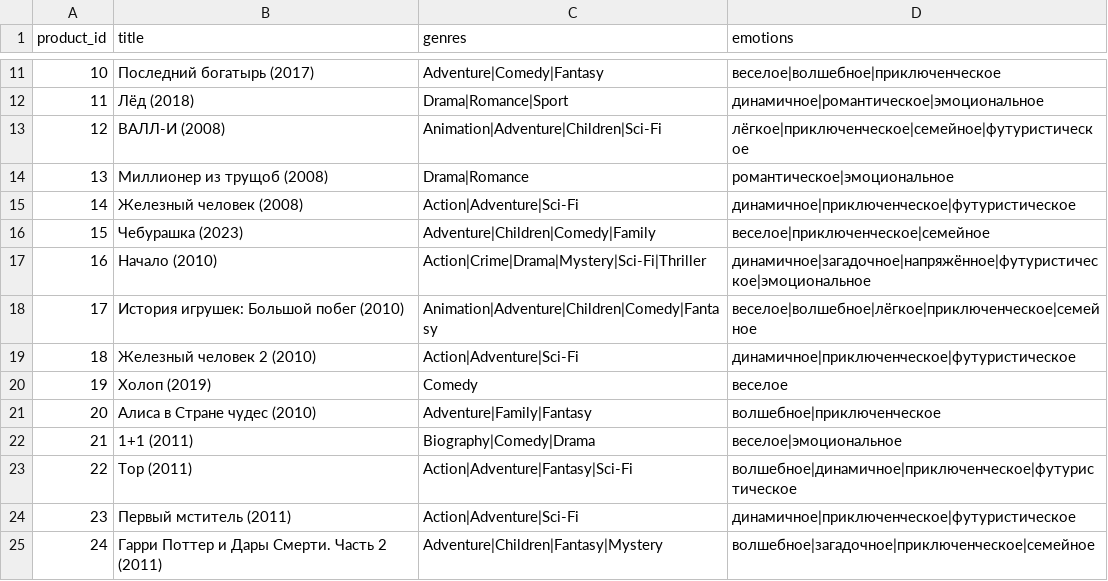
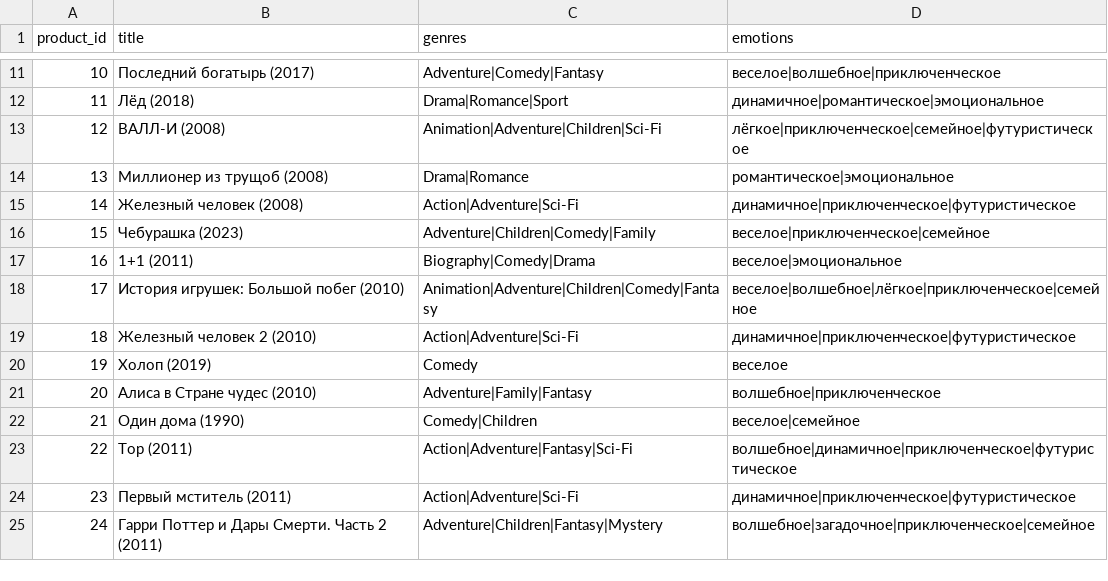
Before and after one commit to Nesteryonok/recomend_films, a CSV file: dipl/products_with_emotions.csv, drawn as a sheet; only a part is shown, gaps mark what is left out.

```diff
--- a/dipl/products_with_emotions.csv
+++ b/dipl/products_with_emotions.csv
@@ -16,3 +16,3 @@
 15,Чебурашка (2023),Adventure|Children|Comedy|Family,веселое|приключенческое|семейное
-16,Начало (2010),Action|Crime|Drama|Mystery|Sci-Fi|Thriller,динамичное|загадочное|напряжённое|футуристическое|эмоциональное
+16,1+1 (2011),Biography|Comedy|Drama,веселое|эмоциональное
 17,История игрушек: Большой побег (2010),Animation|Adventure|Children|Comedy|Fantasy,веселое|волшебное|лёгкое|приключенческое|семейное
@@ -21,3 +21,3 @@
 20,Алиса в Стране чудес (2010),Adventure|Family|Fantasy,волшебное|приключенческое
-21,1+1 (2011),Biography|Comedy|Drama,веселое|эмоциональное
+21,Один дома (1990),Comedy|Children,веселое|семейное
 22,Тор (2011),Action|Adventure|Fantasy|Sci-Fi,волшебное|динамичное|приключенческое|футуристическое
```
Also changed, not shown: API/data/result.csv, dipl/products1.csv, 1 other file.
